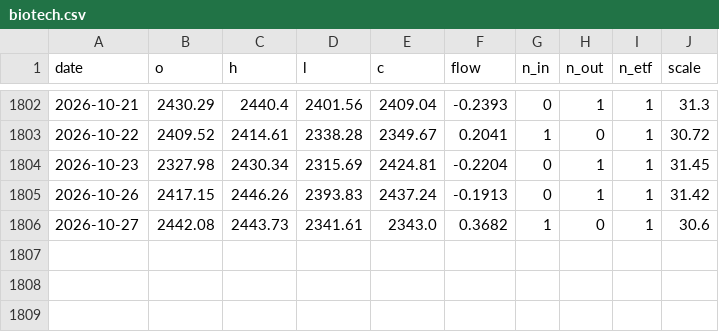
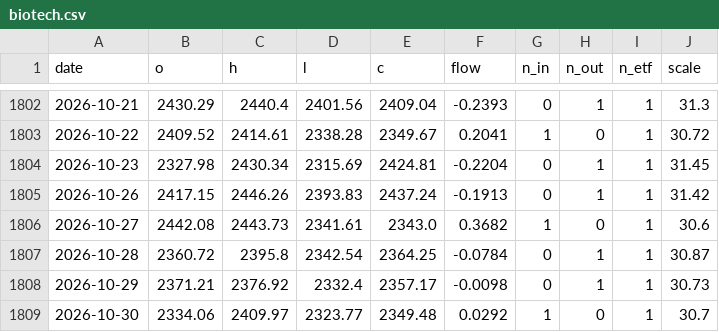
Before and after one commit to zhwxp/share-trace, a CSV file: data/index/biotech.csv, drawn as a sheet; only a part is shown, gaps mark what is left out; the diff names each change by its address in the sheet, - before the commit and + after, or states it on an @@ line.

```diff
--- a/data/index/biotech.csv
+++ b/data/index/biotech.csv
+row 1807: 2026-10-28 | 2360.72 | 2395.8 | 2342.54 | 2364.25 | -0.0784 | 0 | 1 | 1 | 30.87
+row 1808: 2026-10-29 | 2371.21 | 2376.92 | 2332.4 | 2357.17 | -0.0098 | 0 | 1 | 1 | 30.73
+row 1809: 2026-10-30 | 2334.06 | 2409.97 | 2323.77 | 2349.48 | 0.0292 | 1 | 0 | 1 | 30.7
```
Also changed, not shown: data/index/comm-dev.csv, data/index/gold-stock.csv, 8 other files.
